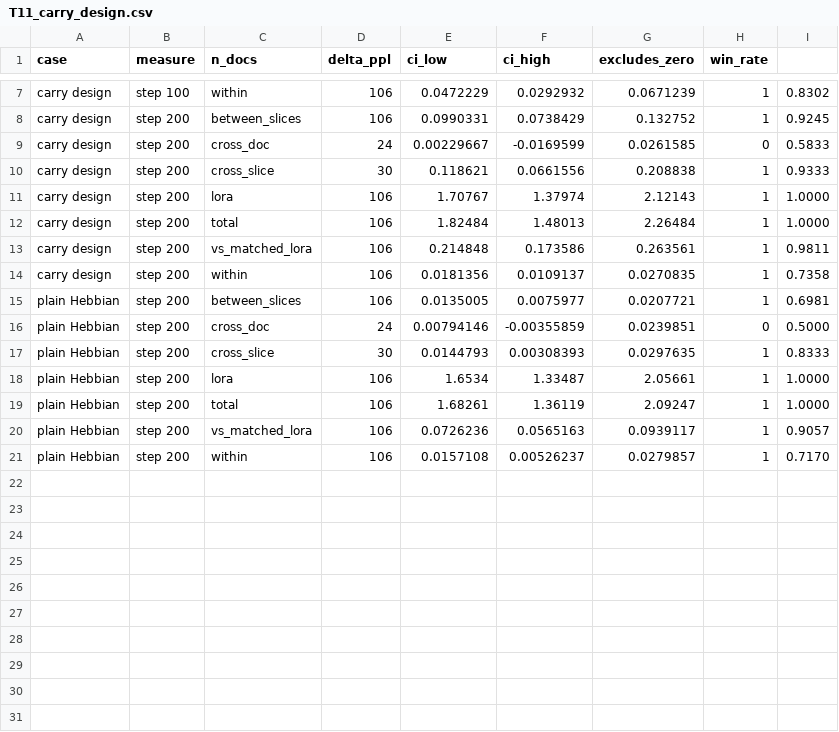
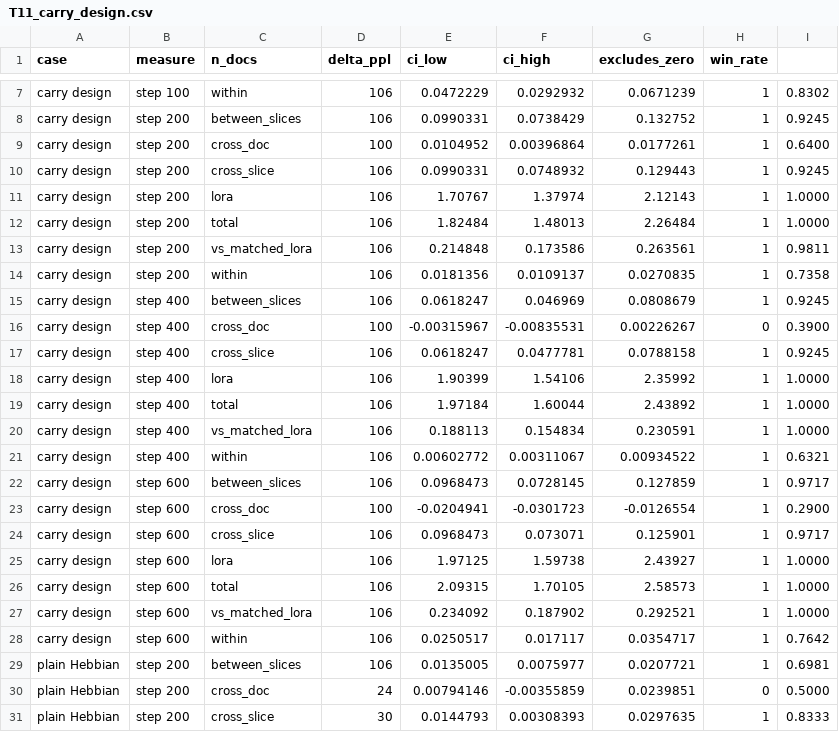
Before and after one commit to Suchitra-idu/Persistent-TTT, a CSV file: results/paper/tables/T11_carry_design.csv, drawn as a sheet; only a part is shown, gaps mark what is left out; the shorter side is filled out with more unchanged rows; the diff covers the shown part only.

Commit message:
Add training log for carry design model with 4000 documents and 30M tokens
- Documented training steps and corresponding loss values up to step 590/1050.
- Included metrics for carry gain by slice and evaluation metrics at various checkpoints.
- Captured model performance trends and state ratios throughout the training process.

```diff
--- a/results/paper/tables/T11_carry_design.csv
+++ b/results/paper/tables/T11_carry_design.csv
@@ -8,4 +8,4 @@ carry design, step 100,within,106,0.0472229,0.0292932,0.0671239,1,0.8302
 carry design, step 200,between_slices,106,0.0990331,0.0738429,0.132752,1,0.9245
-carry design, step 200,cross_doc,24,0.00229667,-0.0169599,0.0261585,0,0.5833
-carry design, step 200,cross_slice,30,0.118621,0.0661556,0.208838,1,0.9333
+carry design, step 200,cross_doc,100,0.0104952,0.00396864,0.0177261,1,0.6400
+carry design, step 200,cross_slice,106,0.0990331,0.0748932,0.129443,1,0.9245
 carry design, step 200,lora,106,1.70767,1.37974,2.12143,1,1.0000
@@ -14,2 +14,16 @@ carry design, step 200,vs_matched_lora,106,0.214848,0.173586,0.263561,1,0.9811
 carry design, step 200,within,106,0.0181356,0.0109137,0.0270835,1,0.7358
+carry design, step 400,between_slices,106,0.0618247,0.046969,0.0808679,1,0.9245
+carry design, step 400,cross_doc,100,-0.00315967,-0.00835531,0.00226267,0,0.3900
+carry design, step 400,cross_slice,106,0.0618247,0.0477781,0.0788158,1,0.9245
+carry design, step 400,lora,106,1.90399,1.54106,2.35992,1,1.0000
+carry design, step 400,total,106,1.97184,1.60044,2.43892,1,1.0000
+carry design, step 400,vs_matched_lora,106,0.188113,0.154834,0.230591,1,1.0000
+carry design, step 400,within,106,0.00602772,0.00311067,0.00934522,1,0.6321
+carry design, step 600,between_slices,106,0.0968473,0.0728145,0.127859,1,0.9717
+carry design, step 600,cross_doc,100,-0.0204941,-0.0301723,-0.0126554,1,0.2900
+carry design, step 600,cross_slice,106,0.0968473,0.073071,0.125901,1,0.9717
+carry design, step 600,lora,106,1.97125,1.59738,2.43927,1,1.0000
+carry design, step 600,total,106,2.09315,1.70105,2.58573,1,1.0000
+carry design, step 600,vs_matched_lora,106,0.234092,0.187902,0.292521,1,1.0000
+carry design, step 600,within,106,0.0250517,0.017117,0.0354717,1,0.7642
 plain Hebbian, step 200,between_slices,106,0.0135005,0.0075977,0.0207721,1,0.6981
```
Also changed, not shown: 7 added rows elsewhere in this file, 59 other files.
